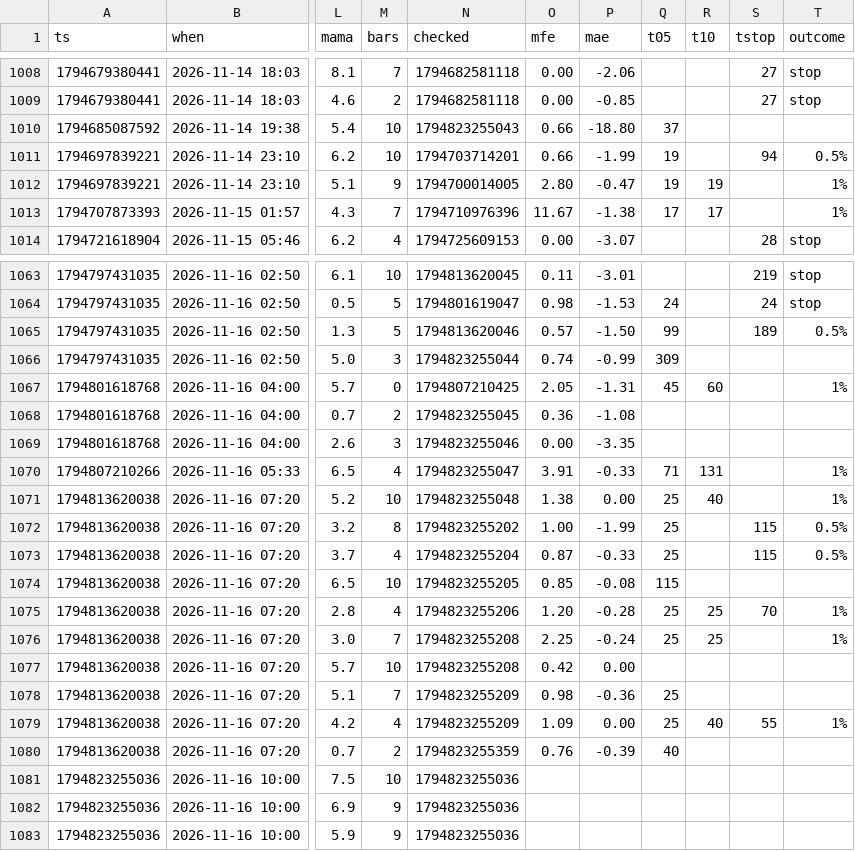
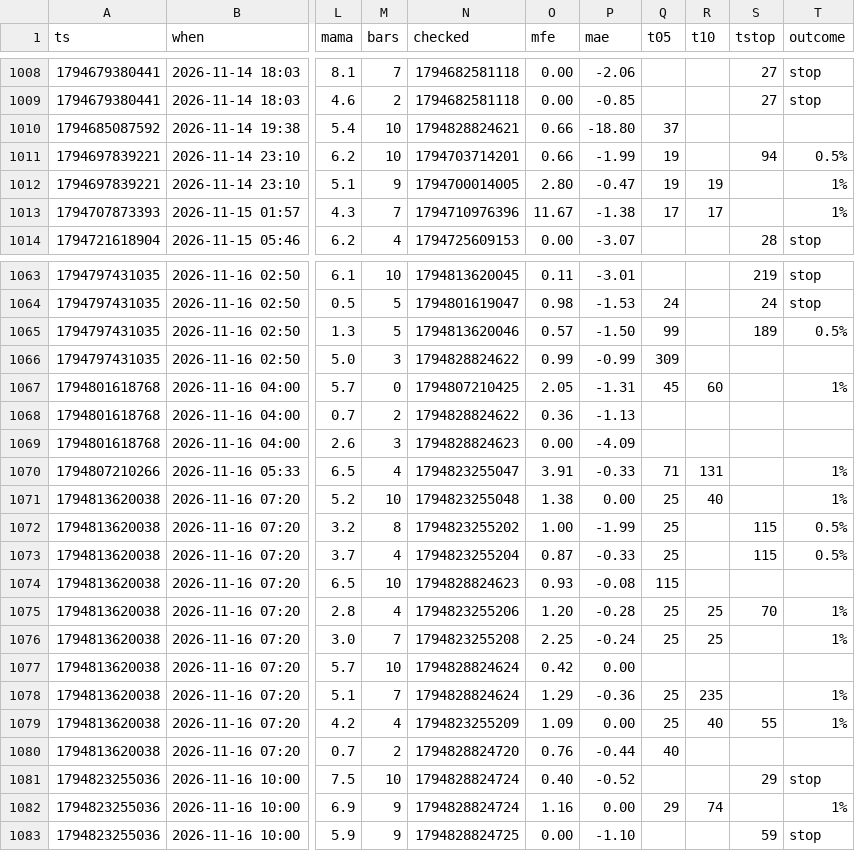
Before and after one commit to b3abderrahmane-lgtm/wissam, a CSV file: journal.csv, drawn as a sheet; only a part is shown, gaps mark what is left out; the diff covers the shown part only; the diff names each change by its address in the sheet, - before the commit and + after, or states it on an @@ line.

Commit message:
settings + journal [skip ci]

```diff
--- a/journal.csv
+++ b/journal.csv
-N1010 (checked): 1794823255043
+N1010 (checked): 1794828824621
-N1066 (checked): 1794823255044
+N1066 (checked): 1794828824622
-O1066 (mfe): 0.74
+O1066 (mfe): 0.99
-N1068 (checked): 1794823255045
+N1068 (checked): 1794828824622
-P1068 (mae): -1.08
+P1068 (mae): -1.13
-N1069 (checked): 1794823255046
+N1069 (checked): 1794828824623
-P1069 (mae): -3.35
+P1069 (mae): -4.09
-N1074 (checked): 1794823255205
+N1074 (checked): 1794828824623
-O1074 (mfe): 0.85
+O1074 (mfe): 0.93
-N1077 (checked): 1794823255208
+N1077 (checked): 1794828824624
-N1078 (checked): 1794823255209
+N1078 (checked): 1794828824624
-O1078 (mfe): 0.98
+O1078 (mfe): 1.29
-R1078 (t10): (empty)
+R1078 (t10): 235
-T1078 (outcome): (empty)
+T1078 (outcome): 1%
-N1080 (checked): 1794823255359
+N1080 (checked): 1794828824720
-P1080 (mae): -0.39
+P1080 (mae): -0.44
-N1081:N1082 (checked): 1794823255036
+N1081:N1082 (checked): 1794828824724
-O1081 (mfe): (empty)
+O1081 (mfe): 0.40
-P1081 (mae): (empty)
+P1081 (mae): -0.52
-S1081 (tstop): (empty)
+S1081 (tstop): 29
-T1081 (outcome): (empty)
+T1081 (outcome): stop
-O1082 (mfe): (empty)
+O1082 (mfe): 1.16
-P1082 (mae): (empty)
+P1082 (mae): 0.00
-Q1082 (t05): (empty)
+Q1082 (t05): 29
-R1082 (t10): (empty)
+R1082 (t10): 74
-T1082 (outcome): (empty)
+T1082 (outcome): 1%
-N1083 (checked): 1794823255036
+N1083 (checked): 1794828824725
-O1083 (mfe): (empty)
+O1083 (mfe): 0.00
-P1083 (mae): (empty)
+P1083 (mae): -1.10
-S1083 (tstop): (empty)
+S1083 (tstop): 59
-T1083 (outcome): (empty)
+T1083 (outcome): stop
```
Also changed, not shown: 4 added rows and 9 edited cells elsewhere in this file.
